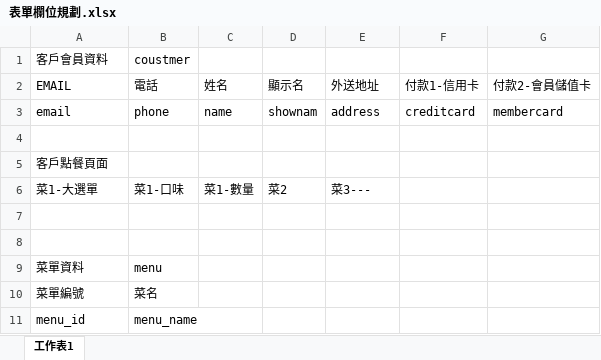
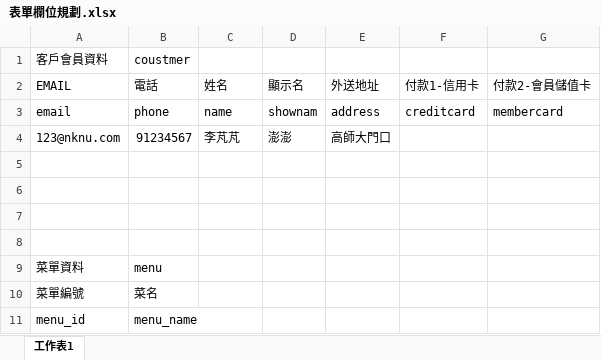
Before and after one commit to MrBearTW/NKNU_webapp, an Excel workbook: project/表單欄位規劃.xlsx, sheet 工作表1, drawn as a sheet; only a part is shown; values as stored, in another font and other column widths than the file's, no cell formats; addresses are those after the commit; the diff covers the shown part only; the diff names each change by its address in the sheet, - before the commit and + after, or states it on an @@ line.

```diff
--- a/project/表單欄位規劃.xlsx (sheet 工作表1)
+++ b/project/表單欄位規劃.xlsx (sheet 工作表1)
+row 4: 123@nknu.com | 91234567 | 李芃芃 | 澎澎 | 高師大門口
-A6: 客戶點餐頁面
+A6: (empty)
@@ row 6 moved to row 35: 菜1-大選單 @@
```
Also changed, not shown: 7 added rows elsewhere in this sheet, cell formats, 1 other file.
